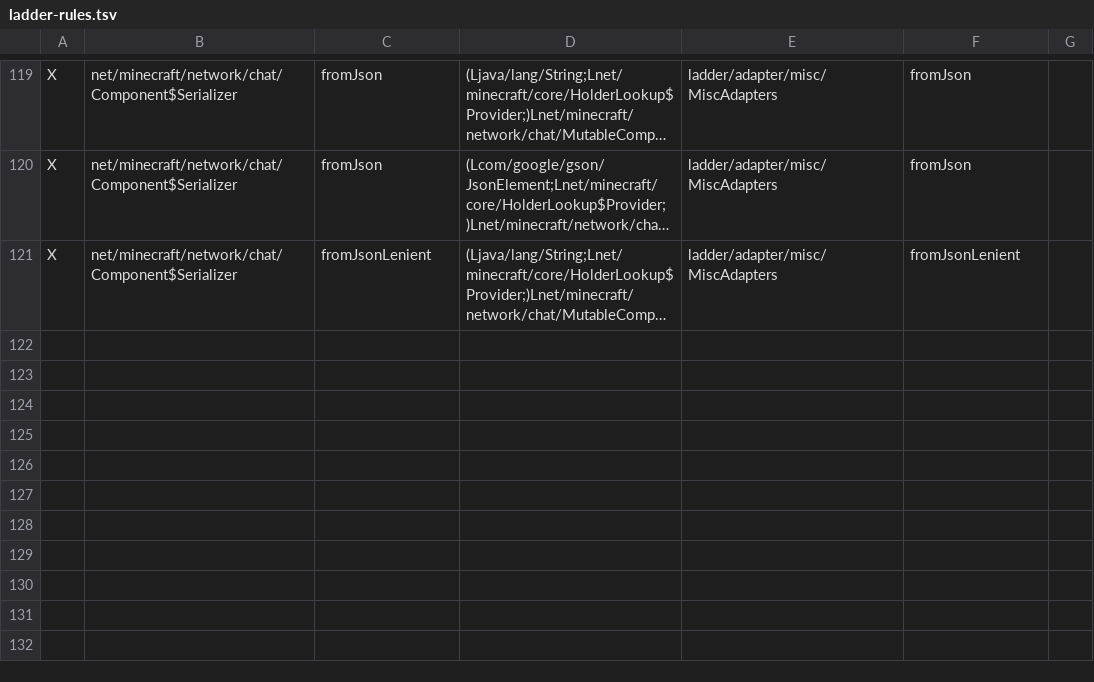
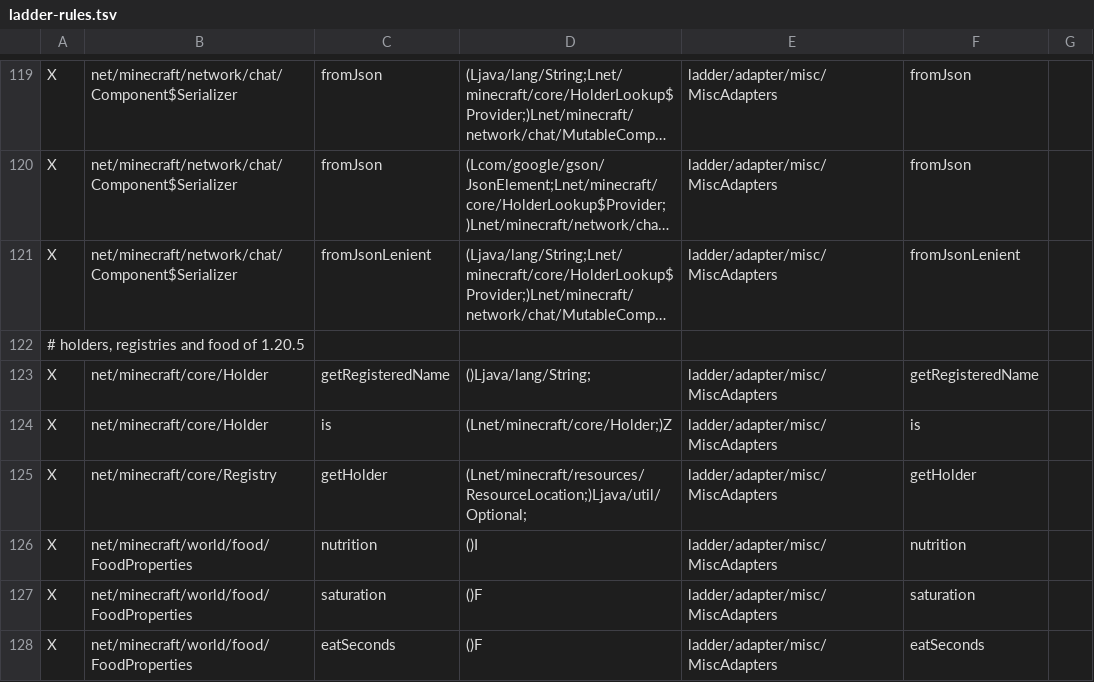
Before and after one commit to Xponer2/translator, a TSV file: next/adapters_1_20_4/src/main/resources/ladder-rules.tsv, drawn as a sheet; only a part is shown, gaps mark what is left out; long unchanged cells end in …; the diff names each change by its address in the sheet, - before the commit and + after, or states it on an @@ line.

Commit message:
next/: holders, registries and food of 1.20.5; 36 results of test mod A as on 1.21.1

```diff
--- a/next/adapters_1_20_4/src/main/resources/ladder-rules.tsv
+++ b/next/adapters_1_20_4/src/main/resources/ladder-rules.tsv
+row 122: # holders, registries and food of 1.20.5
+row 123: X | net/minecraft/core/Holder | getRegisteredName | ()Ljava/lang/String; | ladder/adapter/misc/MiscAdapters | getRegisteredName
+row 124: X | net/minecraft/core/Holder | is | (Lnet/minecraft/core/Holder;)Z | ladder/adapter/misc/MiscAdapters | is
+row 125: X | net/minecraft/core/Registry | getHolder | (Lnet/minecraft/resources/ResourceLocation;)Ljava/util/Optional; | ladder/adapter/misc/MiscAdapters | getHolder
+row 126: X | net/minecraft/world/food/FoodProperties | nutrition | ()I | ladder/adapter/misc/MiscAdapters | nutrition
+row 127: X | net/minecraft/world/food/FoodProperties | saturation | ()F | ladder/adapter/misc/MiscAdapters | saturation
+row 128: X | net/minecraft/world/food/FoodProperties | eatSeconds | ()F | ladder/adapter/misc/MiscAdapters | eatSeconds
```
Also changed, not shown: 6 other files.
